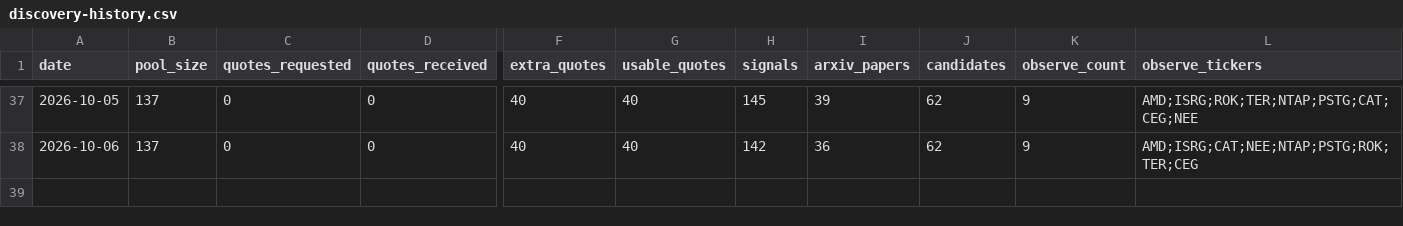
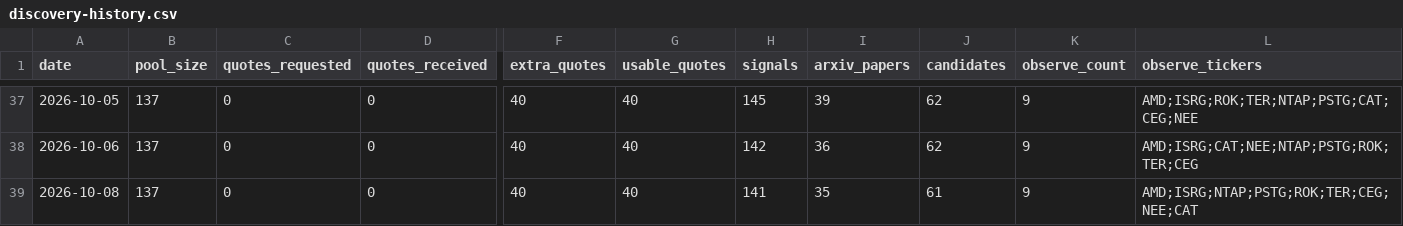
Before and after one commit to yaoleifly/ai-stock-pool, a CSV file: discovery-history.csv, drawn as a sheet; only a part is shown, gaps mark what is left out; rows hold the shown columns only; the diff names each change by its address in the sheet, - before the commit and + after, or states it on an @@ line.

```diff
--- a/discovery-history.csv
+++ b/discovery-history.csv
+row 39: 2026-10-08 | 137 | 0 | 0 | 40 | 40 | 141 | 35 | 61 | 9 | AMD;ISRG;NTAP;PSTG;ROK;TER;CEG;NEE;CAT
```
Also changed, not shown: arxiv-papers.csv, discovery-candidates.csv, 4 other files.
